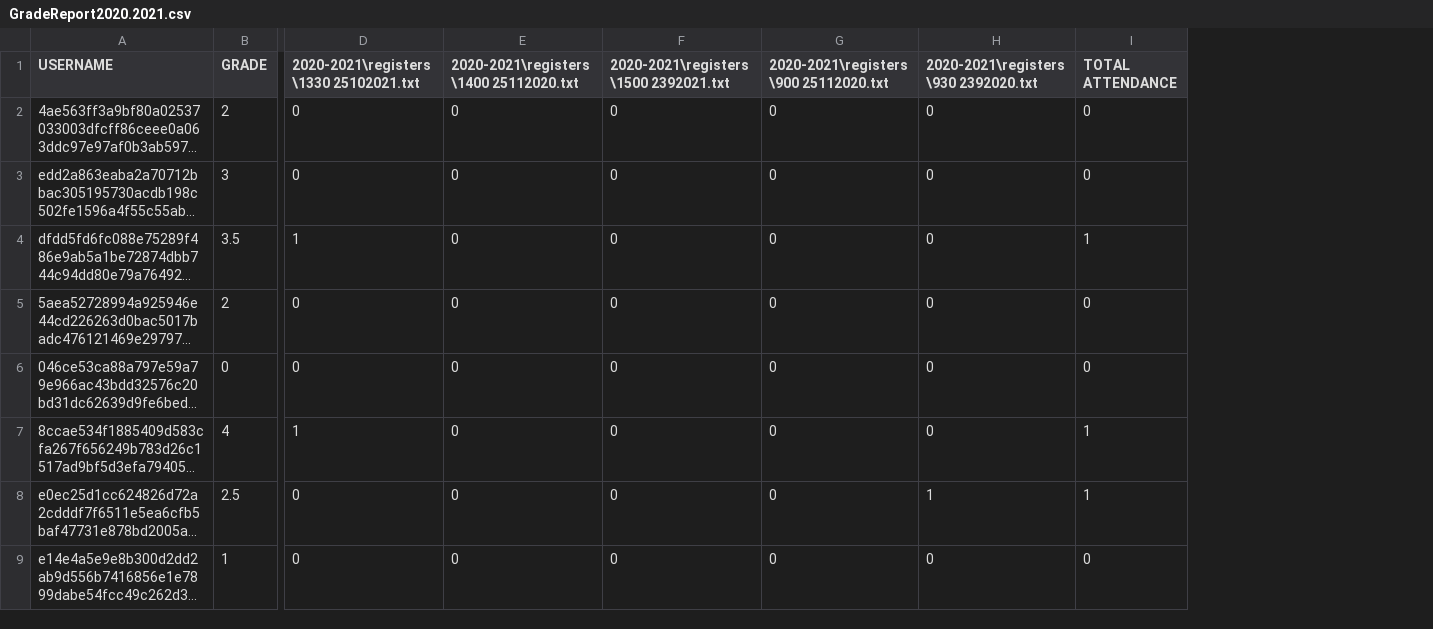
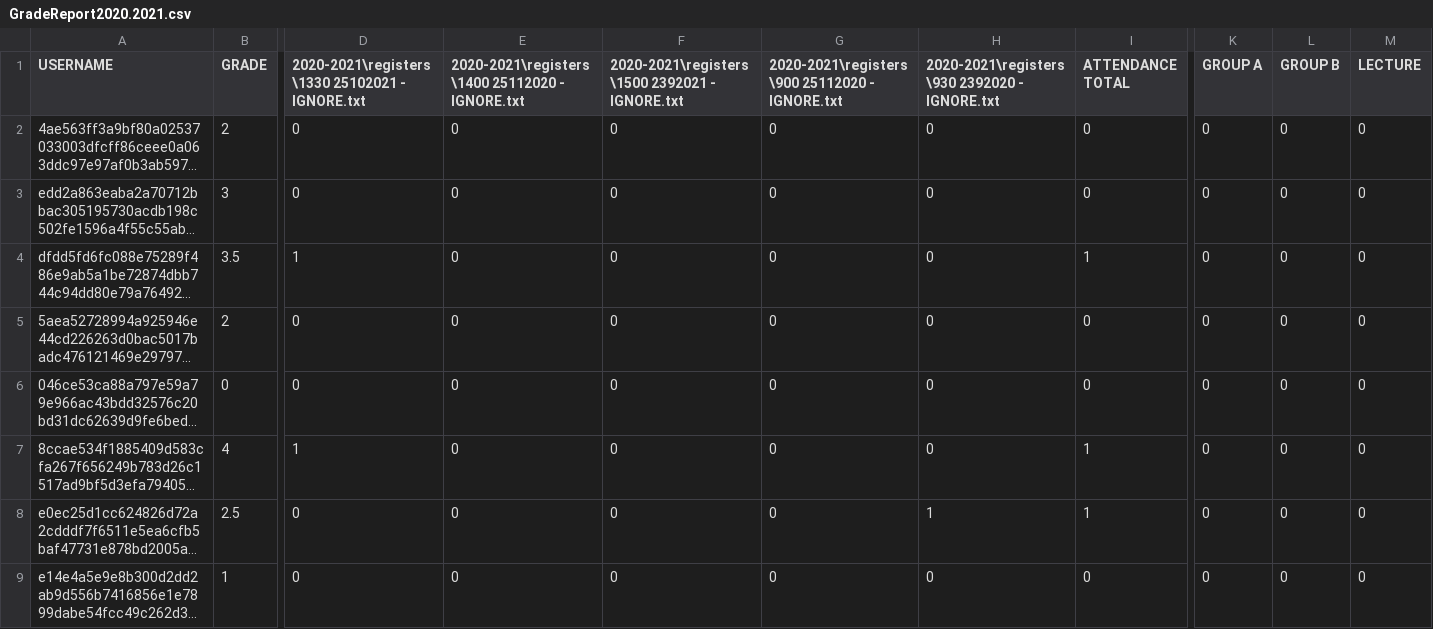
Before and after one commit to ChrisAcornleyPhD/CAP512Data, a CSV file: GradeReport2020.2021.csv, drawn as a sheet; only a part is shown, gaps mark what is left out; long unchanged cells end in …; the diff names each change by its address in the sheet, - before the commit and + after, or states it on an @@ line.

```diff
--- a/GradeReport2020.2021.csv
+++ b/GradeReport2020.2021.csv
+column K (GROUP A), rows 2-9: all 0
+column L (GROUP B), rows 2-9: all 0
+column M (LECTURE), rows 2-9: all 0
-D1: 2020-2021\registers\1330 25102021.txt
+D1: 2020-2021\registers\1330 25102021 - IGNORE.txt
-E1: 2020-2021\registers\1400 25112020.txt
+E1: 2020-2021\registers\1400 25112020 - IGNORE.txt
-F1: 2020-2021\registers\1500 2392021.txt
+F1: 2020-2021\registers\1500 2392021 - IGNORE.txt
-G1: 2020-2021\registers\900 25112020.txt
+G1: 2020-2021\registers\900 25112020 - IGNORE.txt
-H1: 2020-2021\registers\930 2392020.txt
+H1: 2020-2021\registers\930 2392020 - IGNORE.txt
-I1: TOTAL ATTENDANCE
+I1: ATTENDANCE TOTAL
```
Also changed, not shown: GradeReport2021.2022.csv, GradeReport2022.2023.csv.
